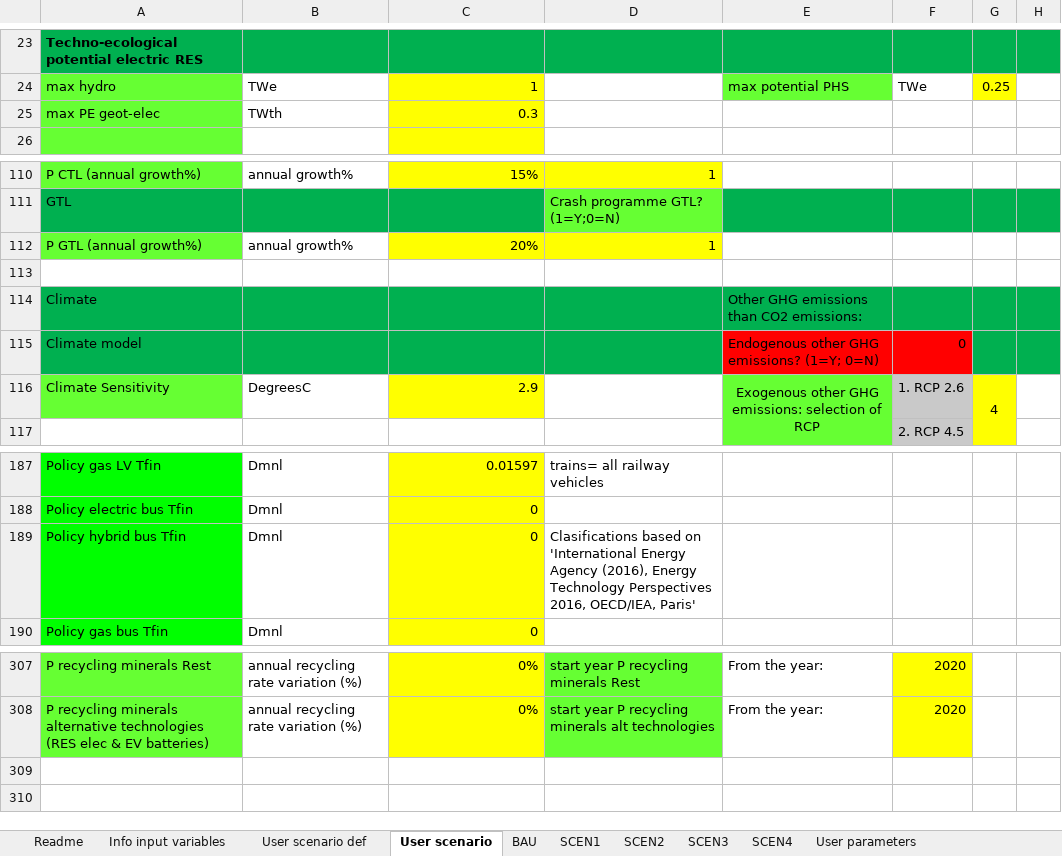
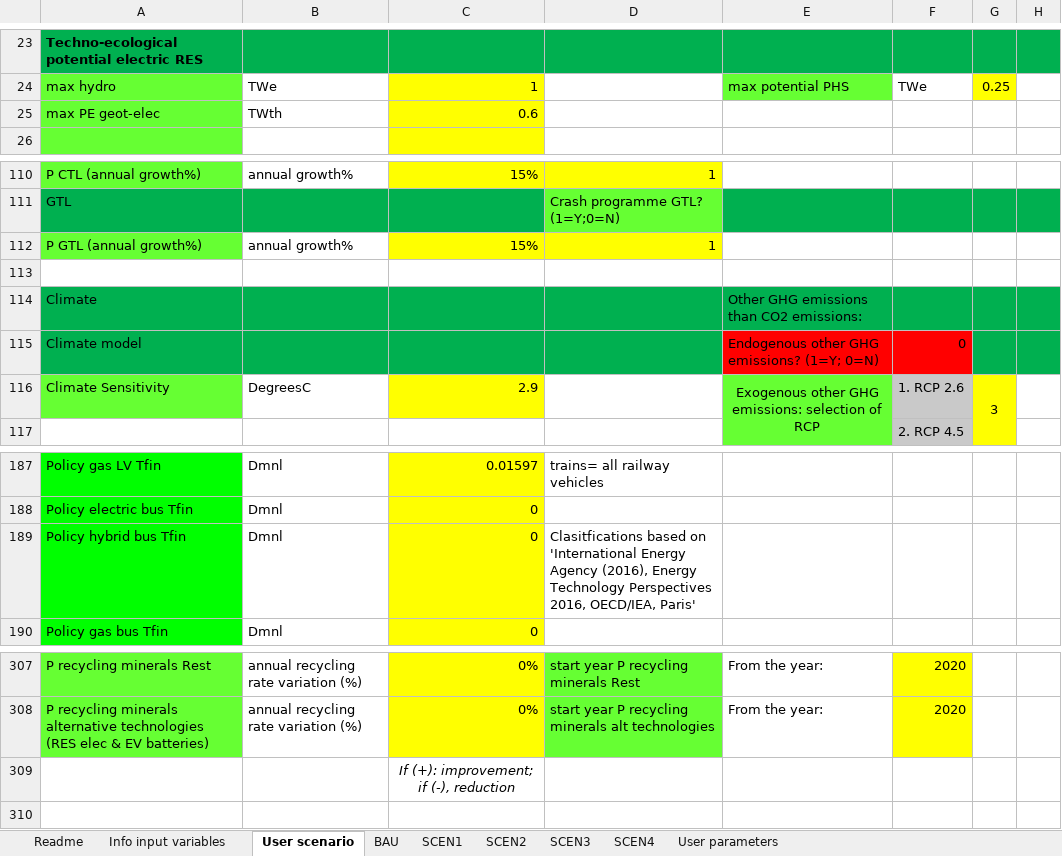
Before and after one commit to Earth-and-Energy-Systems-Lab/pymedeas2, an Excel workbook: pymedeas_w/scen_w.xlsx, sheet User scenario, drawn as a sheet; only a part is shown, gaps mark what is left out; values as stored, in another font and other column widths than the file's, no borders; the diff covers the shown part only; the diff names each change by its address in the sheet, - before the commit and + after, or states it on an @@ line.

```diff
--- a/pymedeas_w/scen_w.xlsx (sheet User scenario)
+++ b/pymedeas_w/scen_w.xlsx (sheet User scenario)
-sheet tab: User scenario def
-C25: 0.3
+C25: 0.6
-C112: 20%
+C112: 15%
-G116: 4
+G116: 3
-D189: Clasifications based on…
+D189: Clasitfications based on…
-C309: (empty)
+C309: If (+): improvement; if (-), reduction
```
Also changed, not shown: 1 added row, 1 removed row and 14 edited cells elsewhere in this sheet, formulas that keep their value, pymedeas_eu/scen_eu.xlsx, 12 other files.
